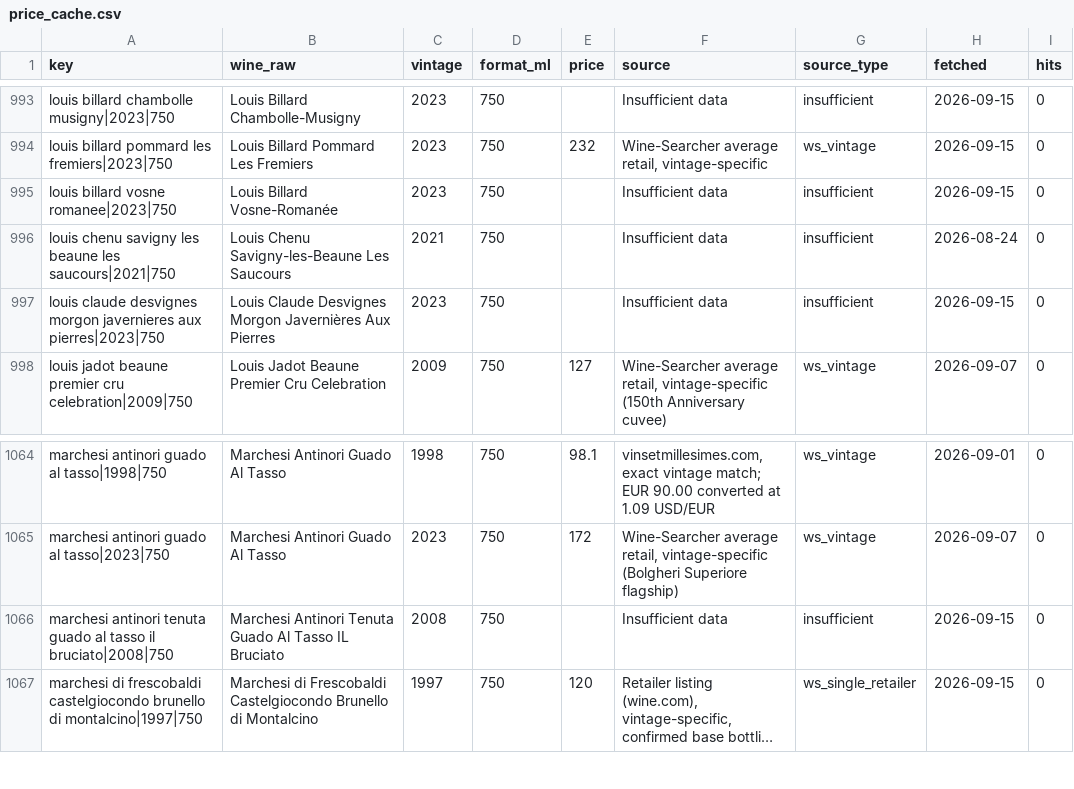
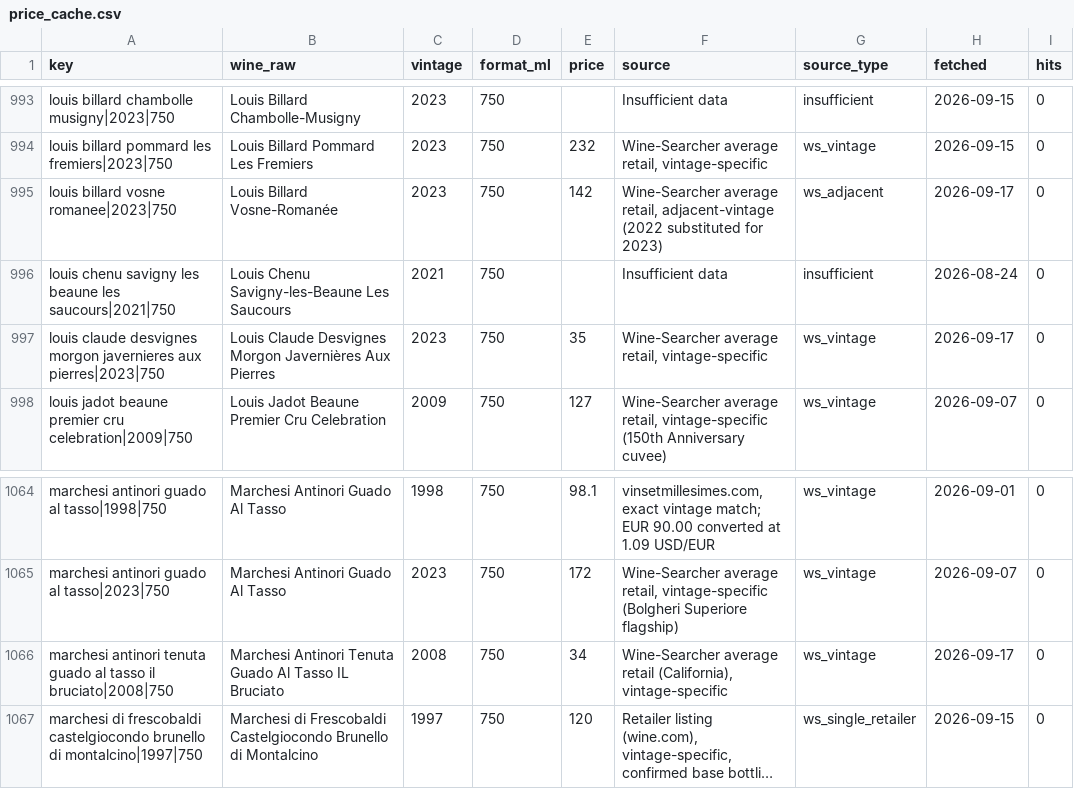
Before and after one commit to otplabs-io/agentic-auction-template, a CSV file: price_cache.csv, drawn as a sheet; only a part is shown, gaps mark what is left out; long unchanged cells end in …; the diff names each change by its address in the sheet, - before the commit and + after, or states it on an @@ line.

```diff
--- a/price_cache.csv
+++ b/price_cache.csv
-E995 (price): (empty)
+E995 (price): 142
-F995 (source): Insufficient data
+F995 (source): Wine-Searcher average retail, adjacent-vintage (2022 substituted for 2023)
-G995 (source_type): insufficient
+G995 (source_type): ws_adjacent
-H995 (fetched): 2026-09-15
+H995 (fetched): 2026-09-17
-E997 (price): (empty)
+E997 (price): 35
-F997 (source): Insufficient data
+F997 (source): Wine-Searcher average retail, vintage-specific
-G997 (source_type): insufficient
+G997 (source_type): ws_vintage
-H997 (fetched): 2026-09-15
+H997 (fetched): 2026-09-17
-E1066 (price): (empty)
+E1066 (price): 34
-F1066 (source): Insufficient data
+F1066 (source): Wine-Searcher average retail (California), vintage-specific
-G1066 (source_type): insufficient
+G1066 (source_type): ws_vintage
-H1066 (fetched): 2026-09-15
+H1066 (fetched): 2026-09-17
```
Also changed, not shown: checkpoint-2026-09-20-valuations.csv.
